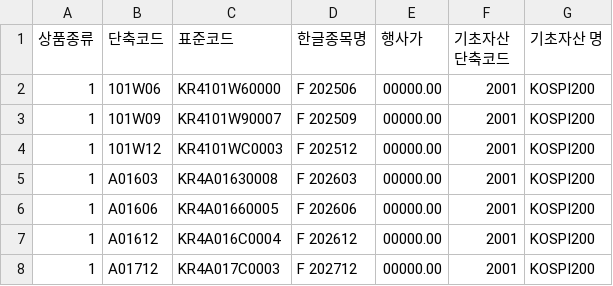
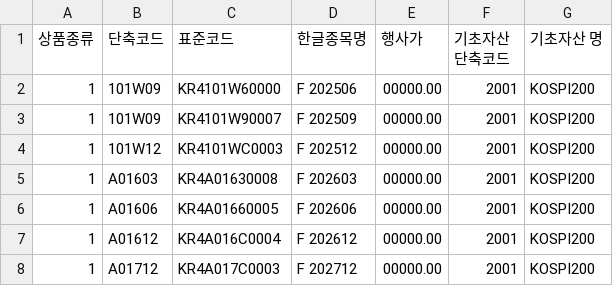
Before and after one commit to B0neh3ad/ai-trade-server, a CSV file: app/masterfiles/fo_cme_code.csv, drawn as a sheet.

Commit message:
Update masterfiles

```diff
--- a/app/masterfiles/fo_cme_code.csv
+++ b/app/masterfiles/fo_cme_code.csv
@@ -1,3 +1,3 @@
 상품종류,단축코드,표준코드, 한글종목명,행사가, 기초자산 단축코드, 기초자산 명
-1,101W06,KR4101W60000,F 202506,00000.00,2001,KOSPI200
+1,101W09,KR4101W60000,F 202506,00000.00,2001,KOSPI200
 1,101W09,KR4101W90007,F 202509,00000.00,2001,KOSPI200
```
Also changed, not shown: app/masterfiles/fo_idx_code_mts.csv, 1 other file.
